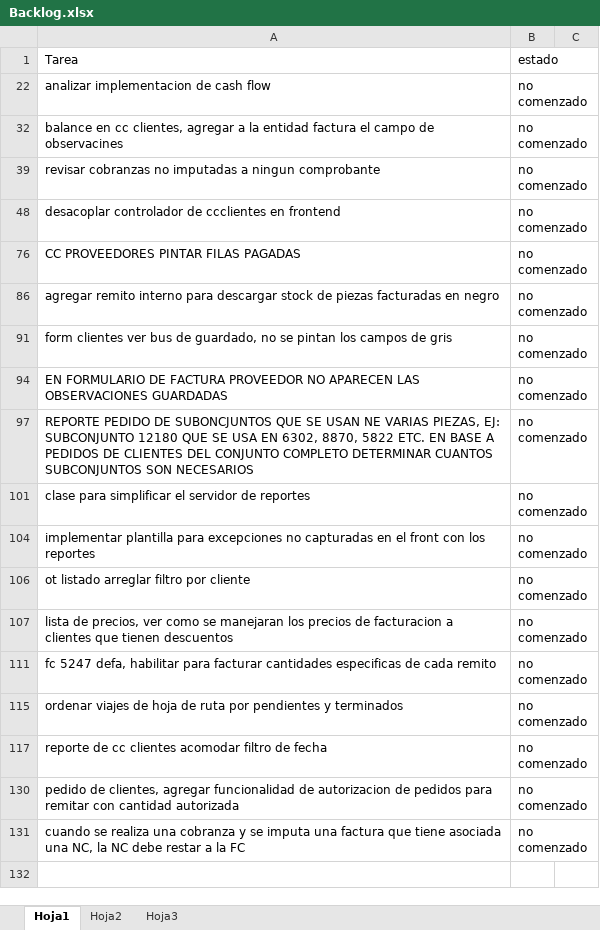
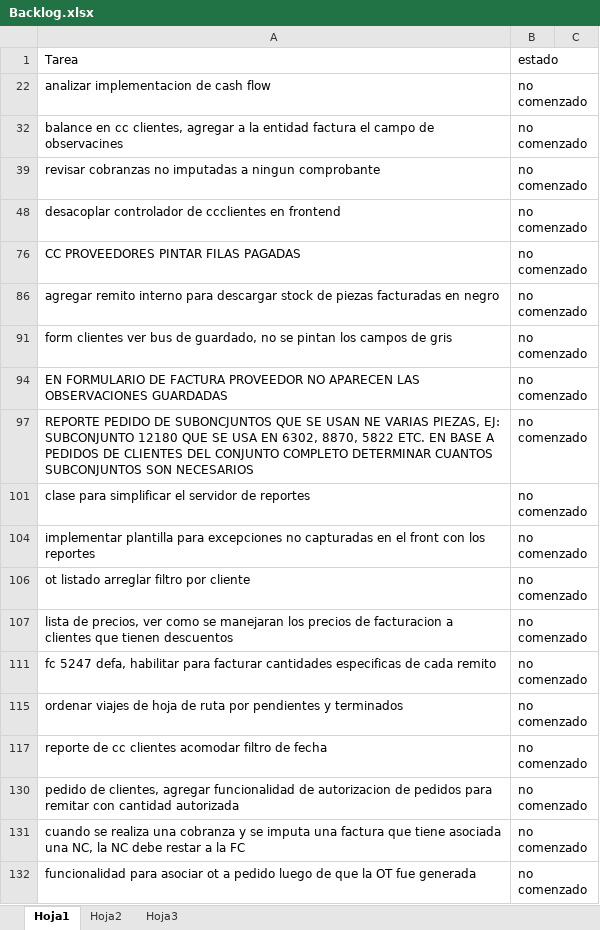
Before and after one commit to laureano23/bpApp, an Excel workbook: Backlog.xlsx, sheet Hoja1, drawn as a sheet; values as stored, in another font and other column widths than the file's, no borders; conditional formats not drawn; the diff names each change by its address in the sheet, - before the commit and + after, or states it on an @@ line.

Commit message:
Programacion de OTS
Se agrega una columna a la asociacion de OTs en pedidos para ver aquellos pedidos que ya tienen OTs asociadas

```diff
--- a/Backlog.xlsx (sheet Hoja1)
+++ b/Backlog.xlsx (sheet Hoja1)
+row 132: funcionalidad para asociar ot a pedido luego de que la OT fue generada | no comenzado
```
Also changed, not shown: 9 other files.
